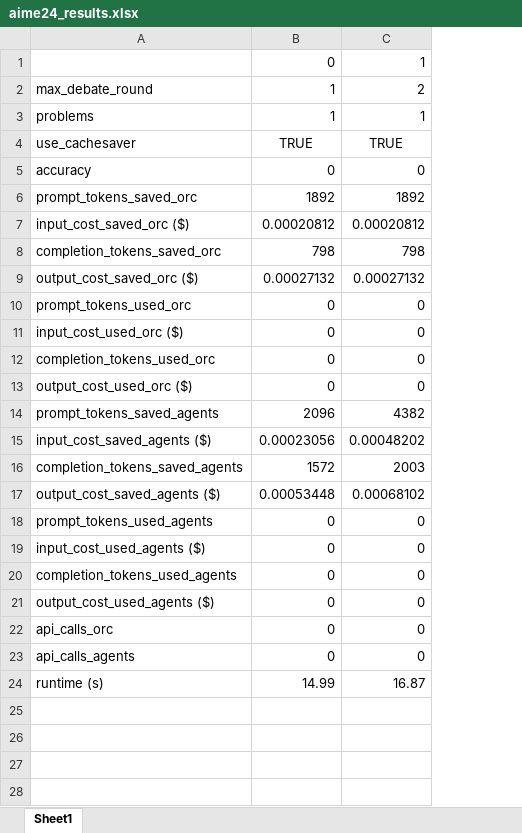
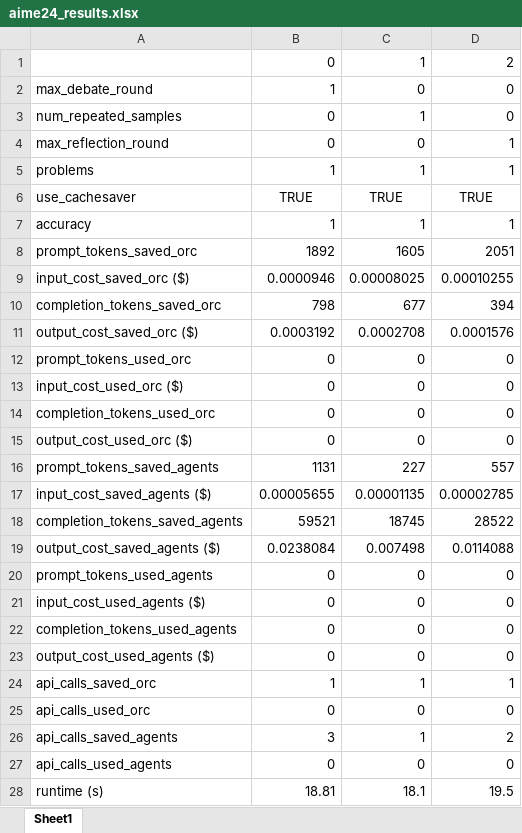
Before and after one commit to Rasmuskjriis/MAS-Orchestra-CacheSaver, an Excel workbook: orchestrator/results/aime24_results.xlsx, sheet Sheet1, drawn as a sheet; values as stored, in another font and other column widths than the file's, no borders; addresses are those after the commit; the diff names each change by its address in the sheet, - before the commit and + after, or states it on an @@ line.

Commit message:
Added using different agent types in experiment.py

```diff
--- a/orchestrator/results/aime24_results.xlsx (sheet Sheet1)
+++ b/orchestrator/results/aime24_results.xlsx (sheet Sheet1)
+column D, rows 1-2: 2 | 0; rows 5-23: 1 | TRUE | 1 | 2051 | 0.00010255 | 394 | 0.0001576 | 0 | 0 | 0 | 0 | 557 | 0.00002785 | 28522 | 0.0114088 | 0 | 0 | 0 | 0; row 25: 0; rows 27-28: 0 | 19.5
-C2: 2
+C2: 0
+row 3: num_repeated_samples | 0 | 1 | 0
+row 4: max_reflection_round | 0 | 0 | 1
-B7: 0
+B7: 1
-C7: 0
+C7: 1
-C8: 1892
+C8: 1605
-B9: 0.00020812
+B9: 0.0000946
-C9: 0.00020812
+C9: 0.00008025
-C10: 798
+C10: 677
-B11: 0.00027132
+B11: 0.0003192
-C11: 0.00027132
+C11: 0.0002708
-B16: 2096
+B16: 1131
-C16: 4382
+C16: 227
-B17: 0.00023056
+B17: 0.00005655
-C17: 0.00048202
+C17: 0.00001135
-B18: 1572
+B18: 59521
-C18: 2003
+C18: 18745
-B19: 0.00053448
+B19: 0.0238084
-C19: 0.00068102
+C19: 0.007498
+row 24: api_calls_saved_orc | 1 | 1 | 1
-A25: api_calls_orc
+A25: api_calls_used_orc
+row 26: api_calls_saved_agents | 3 | 1 | 2
-A27: api_calls_agents
+A27: api_calls_used_agents
-B28: 14.99
+B28: 18.81
-C28: 16.87
+C28: 18.1
```
Also changed, not shown: 13 other files.
